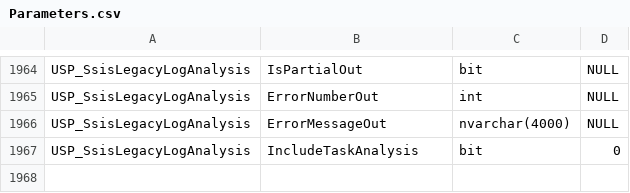
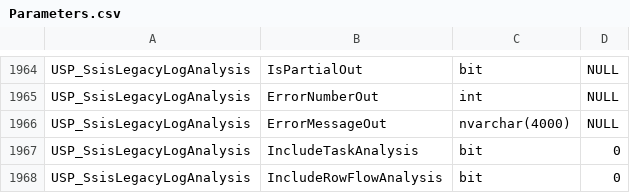
Before and after one commit to gecompat/SQL_Server_Analyze, a CSV file: Metadata/Inventory/Parameters.csv, drawn as a sheet; only a part is shown, gaps mark what is left out.

```diff
--- a/Metadata/Inventory/Parameters.csv
+++ b/Metadata/Inventory/Parameters.csv
@@ -1967 +1967,2 @@ USP_SsisLegacyLogAnalysis,ErrorMessageOut,nvarchar(4000),NULL
 USP_SsisLegacyLogAnalysis,IncludeTaskAnalysis,bit,0
+USP_SsisLegacyLogAnalysis,IncludeRowFlowAnalysis,bit,0
```
Also changed, not shown: Metadata/Inventory/ResultSets.csv, Metadata/Inventory/SystemSources.csv, 9 other files.
